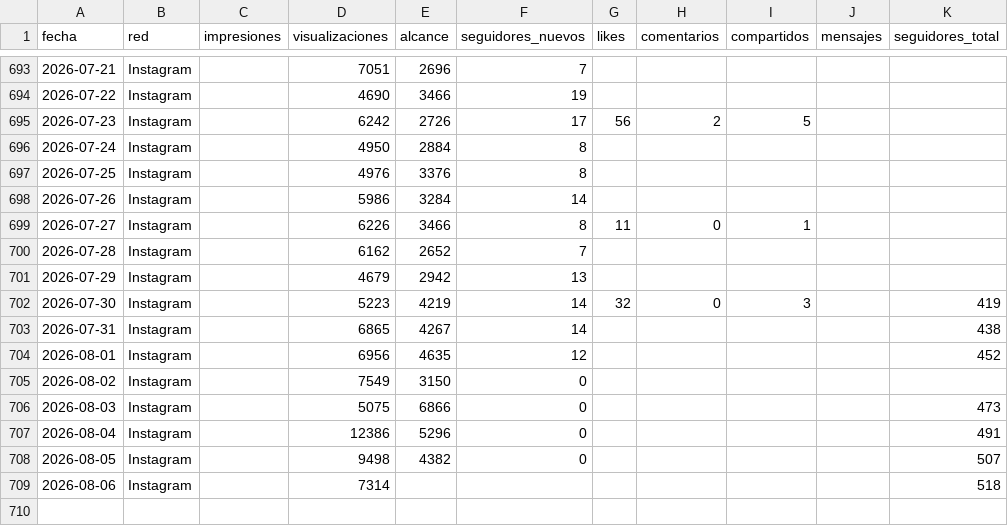
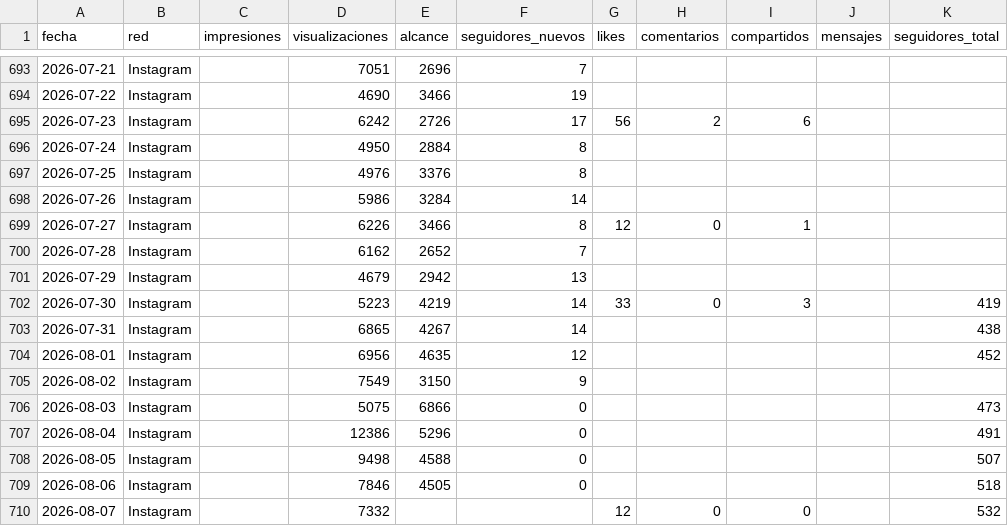
Before and after one commit to WeRise-ESP/dashboard-reversal, a CSV file: data/historico_social/social_instagram_diario.csv, drawn as a sheet; only a part is shown, gaps mark what is left out.

```diff
--- a/data/historico_social/social_instagram_diario.csv
+++ b/data/historico_social/social_instagram_diario.csv
@@ -694,3 +694,3 @@ fecha,red,impresiones,visualizaciones,alcance,seguidores_nuevos,likes,comentario
 2026-07-22,Instagram,,4690,3466,19,,,,,
-2026-07-23,Instagram,,6242,2726,17,56,2,5,,
+2026-07-23,Instagram,,6242,2726,17,56,2,6,,
 2026-07-24,Instagram,,4950,2884,8,,,,,
@@ -698,12 +698,13 @@ fecha,red,impresiones,visualizaciones,alcance,seguidores_nuevos,likes,comentario
 2026-07-26,Instagram,,5986,3284,14,,,,,
-2026-07-27,Instagram,,6226,3466,8,11,0,1,,
+2026-07-27,Instagram,,6226,3466,8,12,0,1,,
 2026-07-28,Instagram,,6162,2652,7,,,,,
 2026-07-29,Instagram,,4679,2942,13,,,,,
-2026-07-30,Instagram,,5223,4219,14,32,0,3,,419
+2026-07-30,Instagram,,5223,4219,14,33,0,3,,419
 2026-07-31,Instagram,,6865,4267,14,,,,,438
 2026-08-01,Instagram,,6956,4635,12,,,,,452
-2026-08-02,Instagram,,7549,3150,0,,,,,
+2026-08-02,Instagram,,7549,3150,9,,,,,
 2026-08-03,Instagram,,5075,6866,0,,,,,473
 2026-08-04,Instagram,,12386,5296,0,,,,,491
-2026-08-05,Instagram,,9498,4382,0,,,,,507
-2026-08-06,Instagram,,7314,,,,,,,518
+2026-08-05,Instagram,,9498,4588,0,,,,,507
+2026-08-06,Instagram,,7846,4505,0,,,,,518
+2026-08-07,Instagram,,7332,,,12,0,0,,532
```
Also changed, not shown: data/historico_social/social_facebook_diario.csv, data/historico_social/social_instagram_demografia.csv, 3 other files.
